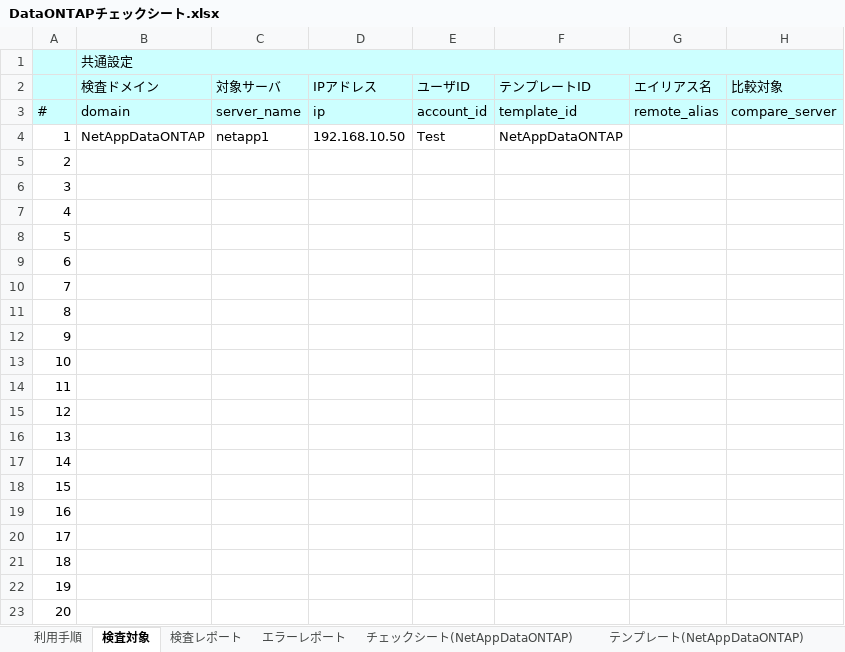
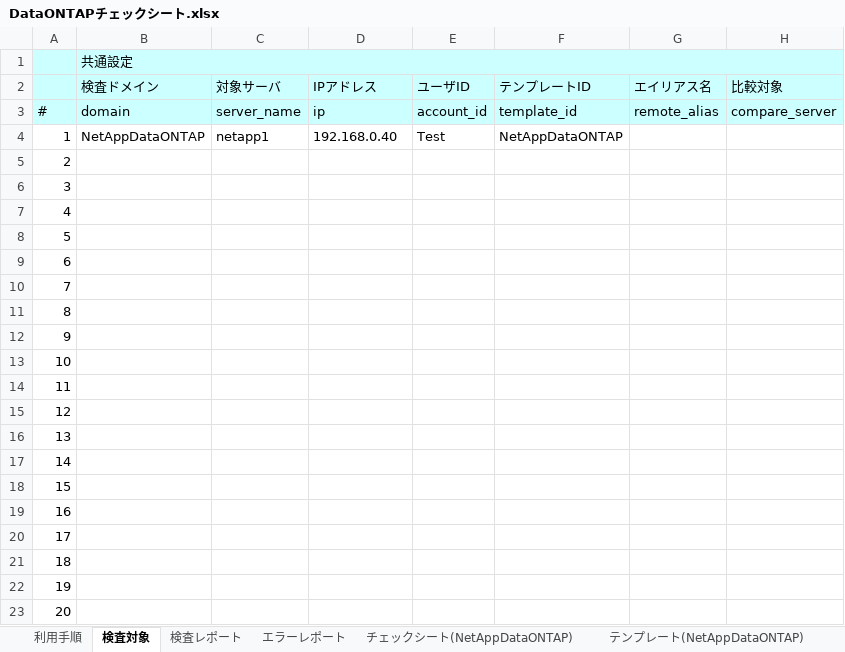
Before and after one commit to frsw3nr/gradle-server-acceptance, an Excel workbook: template/NetApp/DataONTAPチェックシート.xlsx, sheet 検査対象, drawn as a sheet; values as stored, in another font and other column widths than the file's, no borders; the diff names each change by its address in the sheet, - before the commit and + after, or states it on an @@ line.

```diff
--- a/template/NetApp/DataONTAPチェックシート.xlsx (sheet 検査対象)
+++ b/template/NetApp/DataONTAPチェックシート.xlsx (sheet 検査対象)
-D4 (IPアドレス): 192.168.10.50
+D4 (IPアドレス): 192.168.0.40
```
Also changed, not shown: 14 other files.
